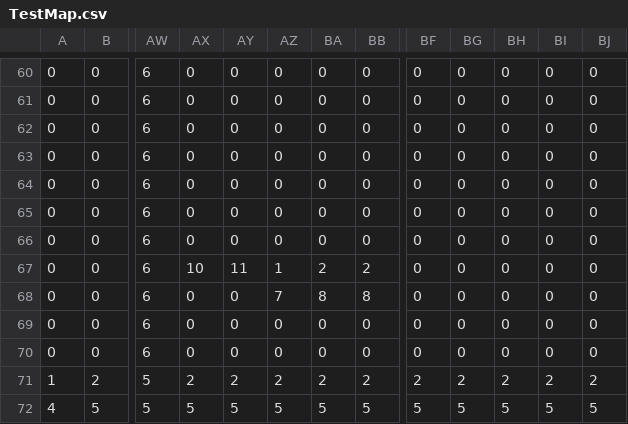
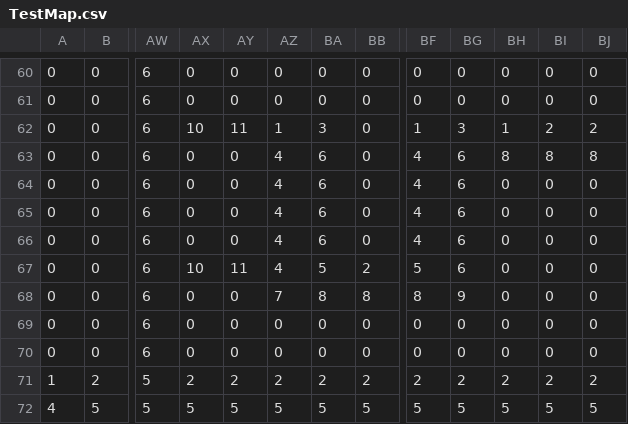
Before and after one commit to esuriru/BossClone, a CSV file: Application/Assets/Maps/TestMap.csv, drawn as a sheet; only a part is shown, gaps mark what is left out; the diff names each change by its address in the sheet, - before the commit and + after, or states it on an @@ line.

```diff
--- a/Application/Assets/Maps/TestMap.csv
+++ b/Application/Assets/Maps/TestMap.csv
-AX62: 0
+AX62: 10
-AY62: 0
+AY62: 11
-AZ62: 0
+AZ62: 1
-BA62: 0
+BA62: 3
-BF62: 0
+BF62: 1
-BG62: 0
+BG62: 3
-BH62: 0
+BH62: 1
-BI62: 0
+BI62: 2
-BJ62: 0
+BJ62: 2
-AZ63:AZ66: 0
+AZ63:AZ66: 4
-BA63:BA66: 0
+BA63:BA66: 6
-BF63:BF66: 0
+BF63:BF66: 4
-BG63:BG67: 0
+BG63:BG67: 6
-BH63: 0
+BH63: 8
-BI63: 0
+BI63: 8
-BJ63: 0
+BJ63: 8
-AZ67: 1
+AZ67: 4
-BA67: 2
+BA67: 5
-BF67: 0
+BF67: 5
-BF68: 0
+BF68: 8
-BG68: 0
+BG68: 9
```
Also changed, not shown: Application/Assets/Maps/TestMapTypes.csv, 15 other files.
